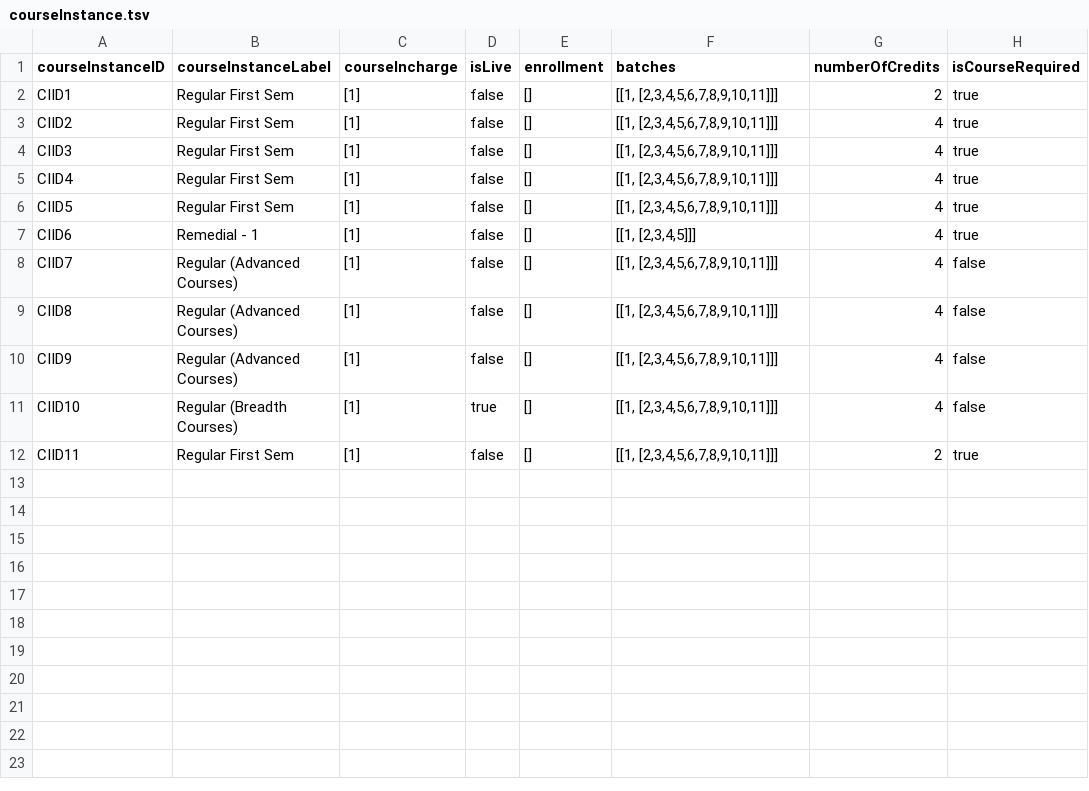
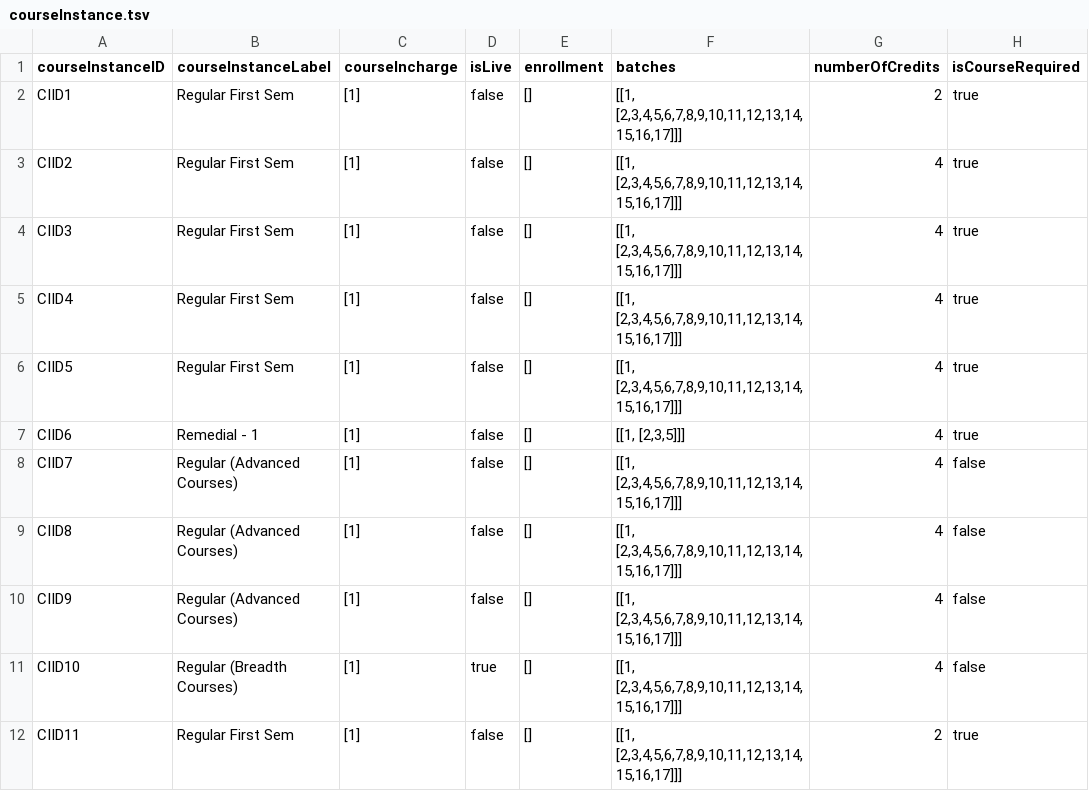
Before and after one commit to Sravan-m/API-LMS, a TSV file: server/db-seeding/csv/courseInstance.tsv, drawn as a sheet.

```diff
--- a/server/db-seeding/csv/courseInstance.tsv
+++ b/server/db-seeding/csv/courseInstance.tsv
@@ -1,12 +1,12 @@
 courseInstanceID	courseInstanceLabel	courseIncharge	isLive	enrollment	batches	numberOfCredits	isCourseRequired
-CIID1	Regular First Sem	[1]	false	[]	[[1, [2,3,4,5,6,7,8,9,10,11]]]	2	true
-CIID2	Regular First Sem	[1]	false	[]	[[1, [2,3,4,5,6,7,8,9,10,11]]]	4	true
-CIID3	Regular First Sem	[1]	false	[]	[[1, [2,3,4,5,6,7,8,9,10,11]]]	4	true
-CIID4	Regular First Sem	[1]	false	[]	[[1, [2,3,4,5,6,7,8,9,10,11]]]	4	true
-CIID5	Regular First Sem	[1]	false	[]	[[1, [2,3,4,5,6,7,8,9,10,11]]]	4	true
-CIID6	Remedial - 1	[1]	false	[]	[[1, [2,3,4,5]]]	4	true
-CIID7	Regular (Advanced Courses)	[1]	false	[]	[[1, [2,3,4,5,6,7,8,9,10,11]]]	4	false
-CIID8	Regular (Advanced Courses)	[1]	false	[]	[[1, [2,3,4,5,6,7,8,9,10,11]]]	4	false
-CIID9	Regular (Advanced Courses)	[1]	false	[]	[[1, [2,3,4,5,6,7,8,9,10,11]]]	4	false
-CIID10	Regular (Breadth Courses)	[1]	true	[]	[[1, [2,3,4,5,6,7,8,9,10,11]]]	4	false
-CIID11	Regular First Sem	[1]	false	[]	[[1, [2,3,4,5,6,7,8,9,10,11]]]	2	true
+CIID1	Regular First Sem	[1]	false	[]	[[1, [2,3,4,5,6,7,8,9,10,11,12,13,14,15,16,17]]]	2	true
+CIID2	Regular First Sem	[1]	false	[]	[[1, [2,3,4,5,6,7,8,9,10,11,12,13,14,15,16,17]]]	4	true
+CIID3	Regular First Sem	[1]	false	[]	[[1, [2,3,4,5,6,7,8,9,10,11,12,13,14,15,16,17]]]	4	true
+CIID4	Regular First Sem	[1]	false	[]	[[1, [2,3,4,5,6,7,8,9,10,11,12,13,14,15,16,17]]]	4	true
+CIID5	Regular First Sem	[1]	false	[]	[[1, [2,3,4,5,6,7,8,9,10,11,12,13,14,15,16,17]]]	4	true
+CIID6	Remedial - 1	[1]	false	[]	[[1, [2,3,5]]]	4	true
+CIID7	Regular (Advanced Courses)	[1]	false	[]	[[1, [2,3,4,5,6,7,8,9,10,11,12,13,14,15,16,17]]]	4	false
+CIID8	Regular (Advanced Courses)	[1]	false	[]	[[1, [2,3,4,5,6,7,8,9,10,11,12,13,14,15,16,17]]]	4	false
+CIID9	Regular (Advanced Courses)	[1]	false	[]	[[1, [2,3,4,5,6,7,8,9,10,11,12,13,14,15,16,17]]]	4	false
+CIID10	Regular (Breadth Courses)	[1]	true	[]	[[1, [2,3,4,5,6,7,8,9,10,11,12,13,14,15,16,17]]]	4	false
+CIID11	Regular First Sem	[1]	false	[]	[[1, [2,3,4,5,6,7,8,9,10,11,12,13,14,15,16,17]]]	2	true
```
Also changed, not shown: server/db-seeding/csv/program.tsv, server/db-seeding/csv/users.tsv, 1 other file.
